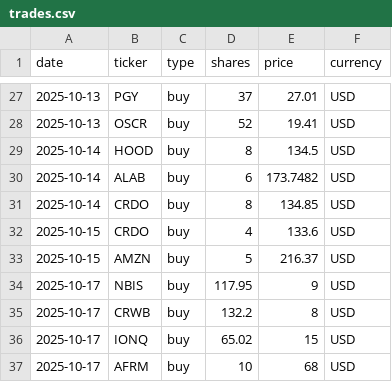
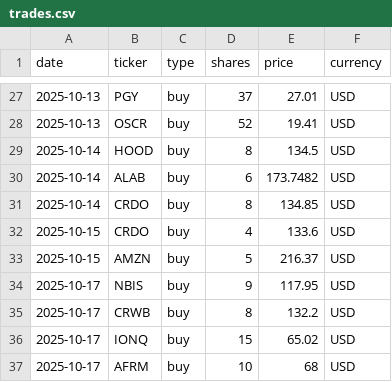
Before and after one commit to hayatonn/family_portfolio, a CSV file: portfolio/trades.csv, drawn as a sheet; only a part is shown, gaps mark what is left out.

Commit message:
Update trades.csv

```diff
--- a/portfolio/trades.csv
+++ b/portfolio/trades.csv
@@ -33,5 +33,5 @@
 2025-10-15,AMZN,buy,5,216.37,USD
-2025-10-17,NBIS,buy,117.95,9,USD
-2025-10-17,CRWB,buy,132.2,8,USD
-2025-10-17,IONQ,buy,65.02,15,USD
+2025-10-17,NBIS,buy,9,117.95,USD
+2025-10-17,CRWB,buy,8,132.2,USD
+2025-10-17,IONQ,buy,15,65.02,USD
 2025-10-17,AFRM,buy,10,68,USD
```
